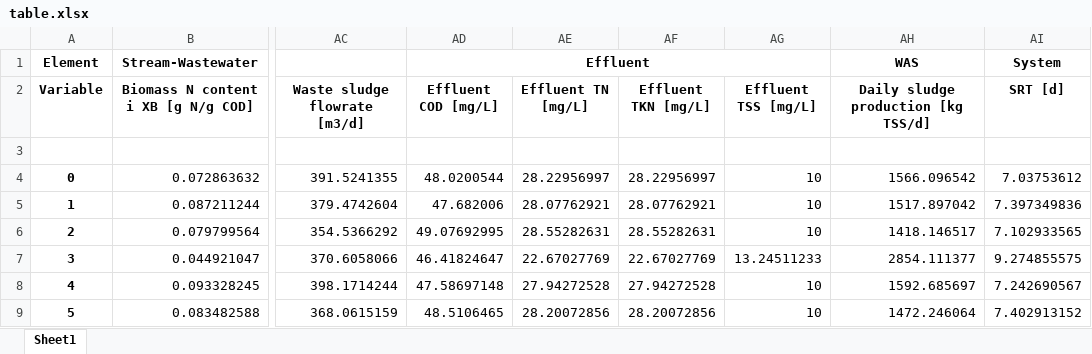
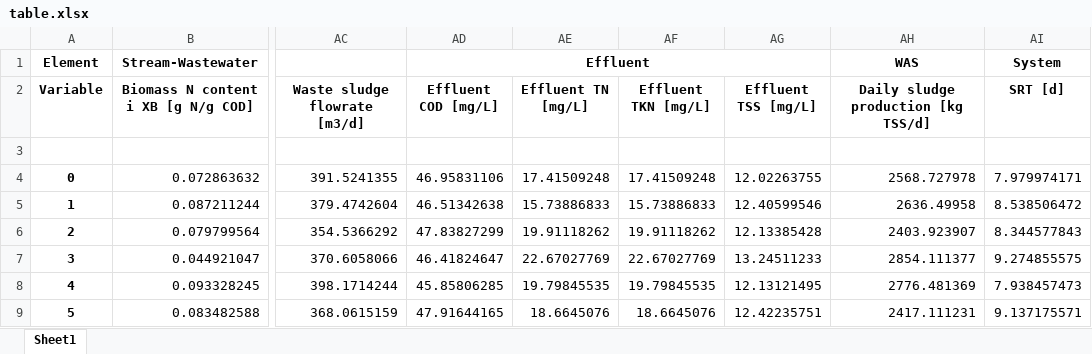
Before and after one commit to QSD-Group/EXPOsan, an Excel workbook: exposan/bsm1/results/table.xlsx, sheet Sheet1, drawn as a sheet; only a part is shown, gaps mark what is left out; values as stored, in another font and other column widths than the file's, no borders; the diff covers the shown part only; the diff names each change by its address in the sheet, - before the commit and + after, or states it on an @@ line.

```diff
--- a/exposan/bsm1/results/table.xlsx (sheet Sheet1)
+++ b/exposan/bsm1/results/table.xlsx (sheet Sheet1)
-AD4 (Effluent COD [mg/L]): 48.0200544
+AD4 (Effluent COD [mg/L]): 46.95831106
-AE4 (Effluent TN [mg/L]): 28.22956997
+AE4 (Effluent TN [mg/L]): 17.41509248
-AF4 (Effluent TKN [mg/L]): 28.22956997
+AF4 (Effluent TKN [mg/L]): 17.41509248
-AG4 (Effluent TSS [mg/L]): 10
+AG4 (Effluent TSS [mg/L]): 12.02263755
-AH4: 1566.096542
+AH4: 2568.727978
-AI4 (SRT [d]): 7.03753612
+AI4 (SRT [d]): 7.979974171
-AD5 (Effluent COD [mg/L]): 47.682006
+AD5 (Effluent COD [mg/L]): 46.51342638
-AE5 (Effluent TN [mg/L]): 28.07762921
+AE5 (Effluent TN [mg/L]): 15.73886833
-AF5 (Effluent TKN [mg/L]): 28.07762921
+AF5 (Effluent TKN [mg/L]): 15.73886833
-AG5 (Effluent TSS [mg/L]): 10
+AG5 (Effluent TSS [mg/L]): 12.40599546
-AH5: 1517.897042
+AH5: 2636.49958
-AI5 (SRT [d]): 7.397349836
+AI5 (SRT [d]): 8.538506472
-AD6 (Effluent COD [mg/L]): 49.07692995
+AD6 (Effluent COD [mg/L]): 47.83827299
-AE6 (Effluent TN [mg/L]): 28.55282631
+AE6 (Effluent TN [mg/L]): 19.91118262
-AF6 (Effluent TKN [mg/L]): 28.55282631
+AF6 (Effluent TKN [mg/L]): 19.91118262
-AG6 (Effluent TSS [mg/L]): 10
+AG6 (Effluent TSS [mg/L]): 12.13385428
-AH6: 1418.146517
+AH6: 2403.923907
-AI6 (SRT [d]): 7.102933565
+AI6 (SRT [d]): 8.344577843
-AD8 (Effluent COD [mg/L]): 47.58697148
+AD8 (Effluent COD [mg/L]): 45.85806285
-AE8 (Effluent TN [mg/L]): 27.94272528
+AE8 (Effluent TN [mg/L]): 19.79845535
-AF8 (Effluent TKN [mg/L]): 27.94272528
+AF8 (Effluent TKN [mg/L]): 19.79845535
-AG8 (Effluent TSS [mg/L]): 10
+AG8 (Effluent TSS [mg/L]): 12.13121495
-AH8: 1592.685697
+AH8: 2776.481369
-AI8 (SRT [d]): 7.242690567
+AI8 (SRT [d]): 7.938457473
-AD9 (Effluent COD [mg/L]): 48.5106465
+AD9 (Effluent COD [mg/L]): 47.91644165
-AE9 (Effluent TN [mg/L]): 28.20072856
+AE9 (Effluent TN [mg/L]): 18.6645076
-AF9 (Effluent TKN [mg/L]): 28.20072856
+AF9 (Effluent TKN [mg/L]): 18.6645076
-AG9 (Effluent TSS [mg/L]): 10
+AG9 (Effluent TSS [mg/L]): 12.42235751
-AH9: 1472.246064
+AH9: 2417.111231
-AI9 (SRT [d]): 7.402913152
+AI9 (SRT [d]): 9.137175571
```
Also changed, not shown: 24 edited cells elsewhere in this sheet, exposan/bsm1/results/sol_50d_LSODA.xlsx, 4 other files.
